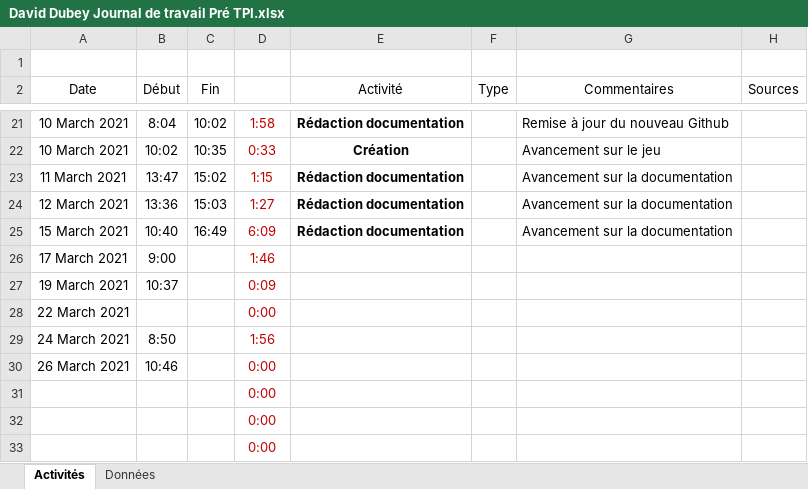
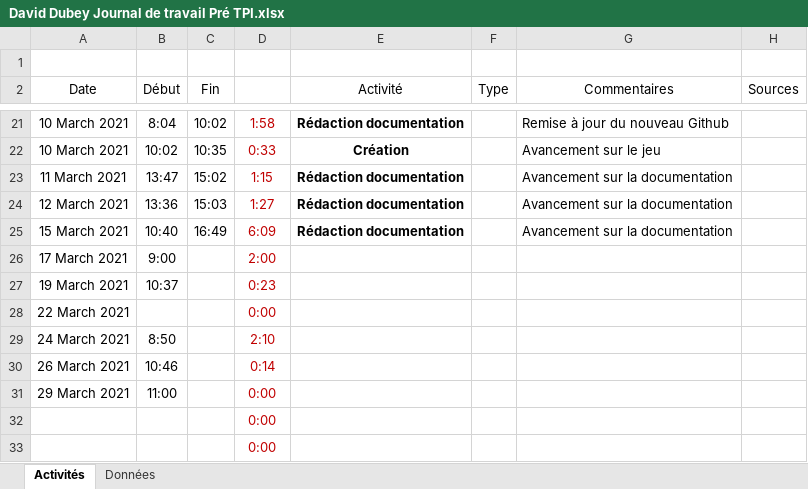
Before and after one commit to 20David20/Pre-TPI-Labyrinthe-Unity, an Excel workbook: Livrables/David Dubey Journal de travail Pré TPI.xlsx, sheet Activités, drawn as a sheet; only a part is shown, gaps mark what is left out; values as stored, in another font and other column widths than the file's, no borders; conditional formats and table styles not drawn; removed rows and columns are numbered as before the commit, all else as after; the diff names each change by its address in the sheet, - before the commit and + after, or states it on an @@ line.

```diff
--- a/Livrables/David Dubey Journal de travail Pré TPI.xlsx (sheet Activités)
+++ b/Livrables/David Dubey Journal de travail Pré TPI.xlsx (sheet Activités)
-D26 (Temps): 1:46
+D26 (Temps): 2:00
-D27 (Temps): 0:09
+D27 (Temps): 0:23
-D29 (Temps): 1:56
+D29 (Temps): 2:10
-D30 (Temps): 0:00
+D30 (Temps): 0:14
-row 31:  |  |  | 0:00
+row 31: 29 March 2021 | 11:00 |  | 0:00
```
Also changed, not shown: 1 other file.
